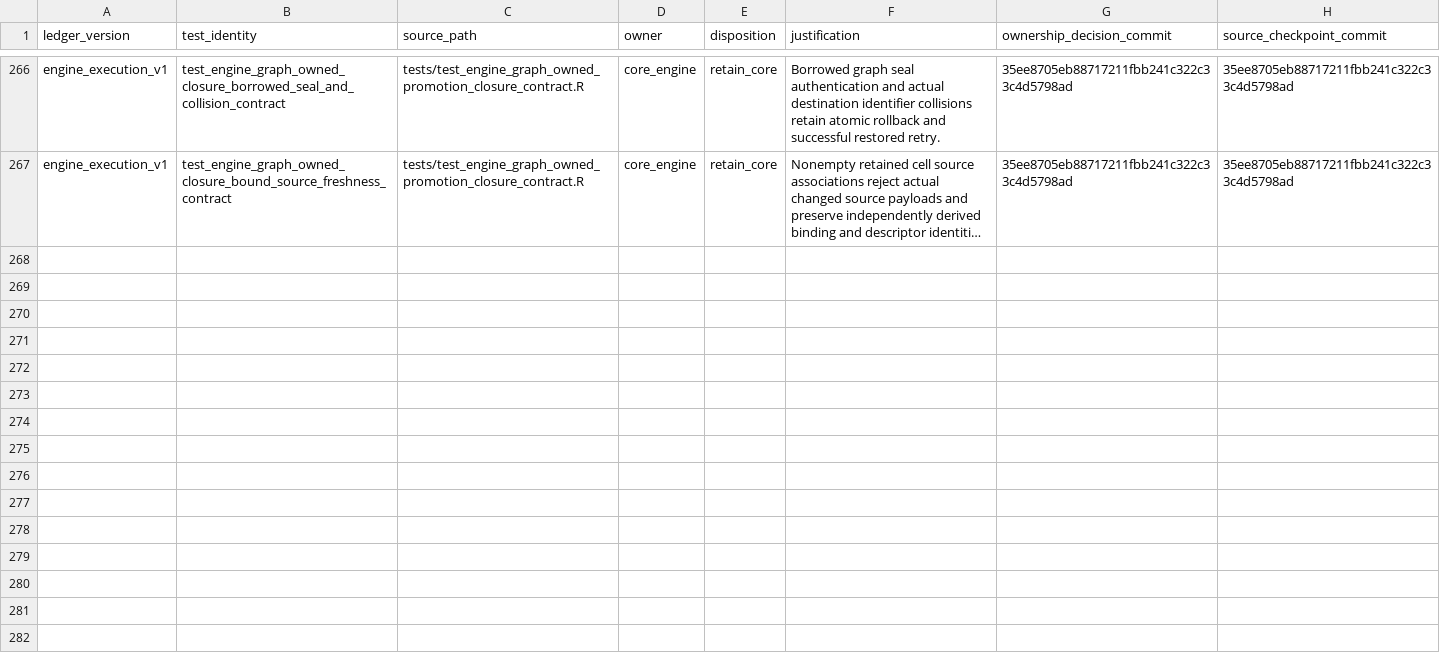
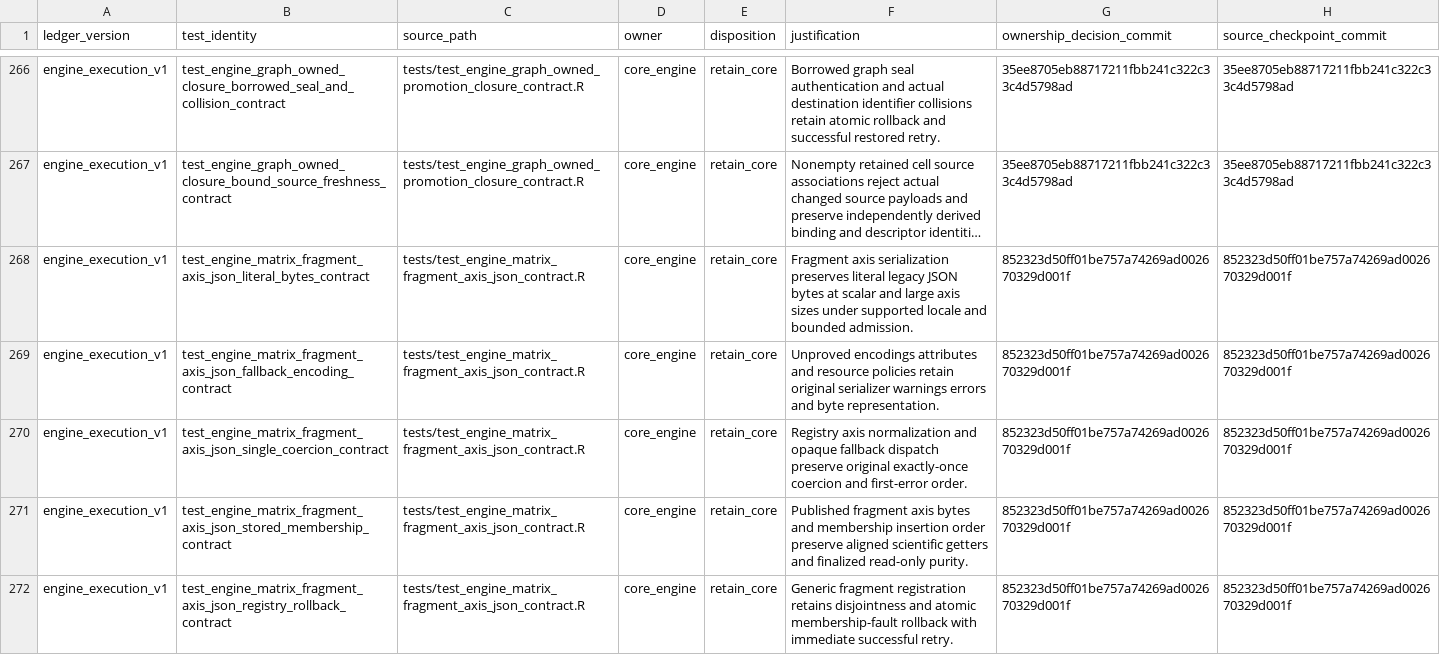
Before and after one commit to Tingvall/scworkbench, a CSV file: inst/phase8/engine_execution_test_additions_v1.csv, drawn as a sheet; only a part is shown, gaps mark what is left out; long unchanged cells end in …; the diff names each change by its address in the sheet, - before the commit and + after, or states it on an @@ line.

Commit message:
Record five explicit generic fragment axis JSON test owners

```diff
--- a/inst/phase8/engine_execution_test_additions_v1.csv
+++ b/inst/phase8/engine_execution_test_additions_v1.csv
+row 268: engine_execution_v1 | test_engine_matrix_fragment_axis_json_literal_bytes_contract | tests/test_engine_matrix_fragment_axis_json_contract.R | core_engine | retain_core | Fragment axis serialization preserves literal legacy JSON bytes at scalar and large axis sizes under supported locale and bounded admission. | 852323d50ff01be757a74269ad002670329d001f | 852323d50ff01be757a74269ad002670329d001f
+row 269: engine_execution_v1 | test_engine_matrix_fragment_axis_json_fallback_encoding_contract | tests/test_engine_matrix_fragment_axis_json_contract.R | core_engine | retain_core | Unproved encodings attributes and resource policies retain original serializer warnings errors and byte representation. | 852323d50ff01be757a74269ad002670329d001f | 852323d50ff01be757a74269ad002670329d001f
+row 270: engine_execution_v1 | test_engine_matrix_fragment_axis_json_single_coercion_contract | tests/test_engine_matrix_fragment_axis_json_contract.R | core_engine | retain_core | Registry axis normalization and opaque fallback dispatch preserve original exactly-once coercion and first-error order. | 852323d50ff01be757a74269ad002670329d001f | 852323d50ff01be757a74269ad002670329d001f
+row 271: engine_execution_v1 | test_engine_matrix_fragment_axis_json_stored_membership_contract | tests/test_engine_matrix_fragment_axis_json_contract.R | core_engine | retain_core | Published fragment axis bytes and membership insertion order preserve aligned scientific getters and finalized read-only purity. | 852323d50ff01be757a74269ad002670329d001f | 852323d50ff01be757a74269ad002670329d001f
+row 272: engine_execution_v1 | test_engine_matrix_fragment_axis_json_registry_rollback_contract | tests/test_engine_matrix_fragment_axis_json_contract.R | core_engine | retain_core | Generic fragment registration retains disjointness and atomic membership-fault rollback with immediate successful retry. | 852323d50ff01be757a74269ad002670329d001f | 852323d50ff01be757a74269ad002670329d001f
```
